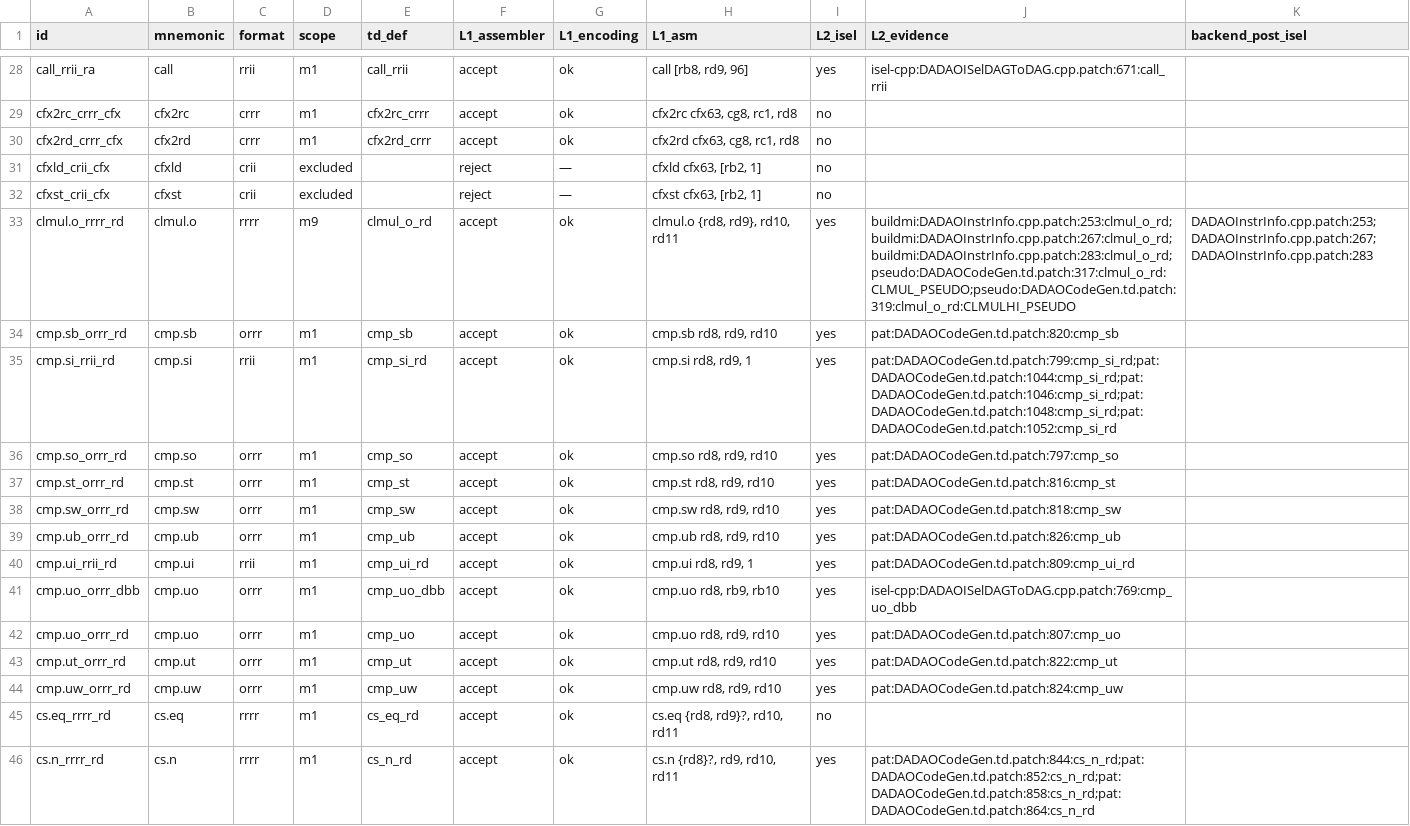
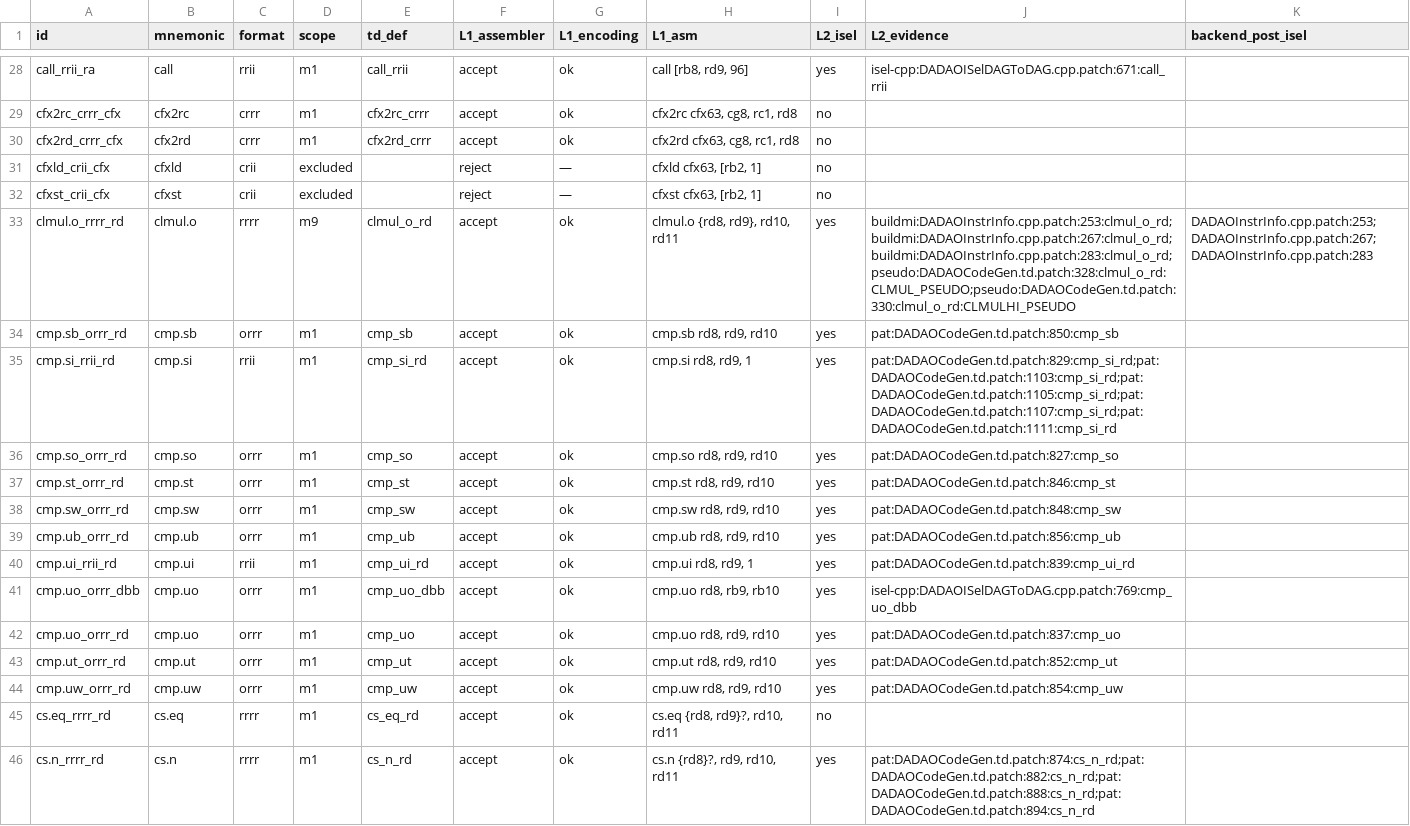
Before and after one commit to gxt/DADAO-v5, a TSV file: tools/llvm/llvm-isa-backend-matrix.tsv, drawn as a sheet; only a part is shown, gaps mark what is left out; the diff covers the shown part only.

Commit message:
LLVM-126t: FP 接线补齐（8 类 + forem builtin）
fcmp 12 条件、fabs/fneg/copysign、is.fpclass、bitcast、ldexp、get/set.rounding、sat、canonicalize；
__builtin_dadao_remainder → forem/ftrem（1 条零 libcall）；FREM 仍不接（fmod 语义，git grep 0）；
lit 145/145、lit-full 12/12、266/266、矩阵 yes 177→189、L1/L2 绿；注入 3 类红→还原绿。
关闭 ISS-188（残项仅 f16/bf16 与窄 sat，均已裁定）。

```diff
--- a/tools/llvm/llvm-isa-backend-matrix.tsv
+++ b/tools/llvm/llvm-isa-backend-matrix.tsv
@@ -32,15 +32,15 @@ cfxld_crii_cfx	cfxld	crii	excluded		reject	—	cfxld cfx63, [rb2, 1]	no
 cfxst_crii_cfx	cfxst	crii	excluded		reject	—	cfxst cfx63, [rb2, 1]	no		
-clmul.o_rrrr_rd	clmul.o	rrrr	m9	clmul_o_rd	accept	ok	clmul.o {rd8, rd9}, rd10, rd11	yes	buildmi:DADAOInstrInfo.cpp.patch:253:clmul_o_rd;buildmi:DADAOInstrInfo.cpp.patch:267:clmul_o_rd;buildmi:DADAOInstrInfo.cpp.patch:283:clmul_o_rd;pseudo:DADAOCodeGen.td.patch:317:clmul_o_rd:CLMUL_PSEUDO;pseudo:DADAOCodeGen.td.patch:319:clmul_o_rd:CLMULHI_PSEUDO	DADAOInstrInfo.cpp.patch:253;DADAOInstrInfo.cpp.patch:267;DADAOInstrInfo.cpp.patch:283
-cmp.sb_orrr_rd	cmp.sb	orrr	m1	cmp_sb	accept	ok	cmp.sb rd8, rd9, rd10	yes	pat:DADAOCodeGen.td.patch:820:cmp_sb	
-cmp.si_rrii_rd	cmp.si	rrii	m1	cmp_si_rd	accept	ok	cmp.si rd8, rd9, 1	yes	pat:DADAOCodeGen.td.patch:799:cmp_si_rd;pat:DADAOCodeGen.td.patch:1044:cmp_si_rd;pat:DADAOCodeGen.td.patch:1046:cmp_si_rd;pat:DADAOCodeGen.td.patch:1048:cmp_si_rd;pat:DADAOCodeGen.td.patch:1052:cmp_si_rd	
-cmp.so_orrr_rd	cmp.so	orrr	m1	cmp_so	accept	ok	cmp.so rd8, rd9, rd10	yes	pat:DADAOCodeGen.td.patch:797:cmp_so	
-cmp.st_orrr_rd	cmp.st	orrr	m1	cmp_st	accept	ok	cmp.st rd8, rd9, rd10	yes	pat:DADAOCodeGen.td.patch:816:cmp_st	
-cmp.sw_orrr_rd	cmp.sw	orrr	m1	cmp_sw	accept	ok	cmp.sw rd8, rd9, rd10	yes	pat:DADAOCodeGen.td.patch:818:cmp_sw	
-cmp.ub_orrr_rd	cmp.ub	orrr	m1	cmp_ub	accept	ok	cmp.ub rd8, rd9, rd10	yes	pat:DADAOCodeGen.td.patch:826:cmp_ub	
-cmp.ui_rrii_rd	cmp.ui	rrii	m1	cmp_ui_rd	accept	ok	cmp.ui rd8, rd9, 1	yes	pat:DADAOCodeGen.td.patch:809:cmp_ui_rd	
+clmul.o_rrrr_rd	clmul.o	rrrr	m9	clmul_o_rd	accept	ok	clmul.o {rd8, rd9}, rd10, rd11	yes	buildmi:DADAOInstrInfo.cpp.patch:253:clmul_o_rd;buildmi:DADAOInstrInfo.cpp.patch:267:clmul_o_rd;buildmi:DADAOInstrInfo.cpp.patch:283:clmul_o_rd;pseudo:DADAOCodeGen.td.patch:328:clmul_o_rd:CLMUL_PSEUDO;pseudo:DADAOCodeGen.td.patch:330:clmul_o_rd:CLMULHI_PSEUDO	DADAOInstrInfo.cpp.patch:253;DADAOInstrInfo.cpp.patch:267;DADAOInstrInfo.cpp.patch:283
+cmp.sb_orrr_rd	cmp.sb	orrr	m1	cmp_sb	accept	ok	cmp.sb rd8, rd9, rd10	yes	pat:DADAOCodeGen.td.patch:850:cmp_sb	
+cmp.si_rrii_rd	cmp.si	rrii	m1	cmp_si_rd	accept	ok	cmp.si rd8, rd9, 1	yes	pat:DADAOCodeGen.td.patch:829:cmp_si_rd;pat:DADAOCodeGen.td.patch:1103:cmp_si_rd;pat:DADAOCodeGen.td.patch:1105:cmp_si_rd;pat:DADAOCodeGen.td.patch:1107:cmp_si_rd;pat:DADAOCodeGen.td.patch:1111:cmp_si_rd	
+cmp.so_orrr_rd	cmp.so	orrr	m1	cmp_so	accept	ok	cmp.so rd8, rd9, rd10	yes	pat:DADAOCodeGen.td.patch:827:cmp_so	
+cmp.st_orrr_rd	cmp.st	orrr	m1	cmp_st	accept	ok	cmp.st rd8, rd9, rd10	yes	pat:DADAOCodeGen.td.patch:846:cmp_st	
+cmp.sw_orrr_rd	cmp.sw	orrr	m1	cmp_sw	accept	ok	cmp.sw rd8, rd9, rd10	yes	pat:DADAOCodeGen.td.patch:848:cmp_sw	
+cmp.ub_orrr_rd	cmp.ub	orrr	m1	cmp_ub	accept	ok	cmp.ub rd8, rd9, rd10	yes	pat:DADAOCodeGen.td.patch:856:cmp_ub	
+cmp.ui_rrii_rd	cmp.ui	rrii	m1	cmp_ui_rd	accept	ok	cmp.ui rd8, rd9, 1	yes	pat:DADAOCodeGen.td.patch:839:cmp_ui_rd	
 cmp.uo_orrr_dbb	cmp.uo	orrr	m1	cmp_uo_dbb	accept	ok	cmp.uo rd8, rb9, rb10	yes	isel-cpp:DADAOISelDAGToDAG.cpp.patch:769:cmp_uo_dbb	
-cmp.uo_orrr_rd	cmp.uo	orrr	m1	cmp_uo	accept	ok	cmp.uo rd8, rd9, rd10	yes	pat:DADAOCodeGen.td.patch:807:cmp_uo	
-cmp.ut_orrr_rd	cmp.ut	orrr	m1	cmp_ut	accept	ok	cmp.ut rd8, rd9, rd10	yes	pat:DADAOCodeGen.td.patch:822:cmp_ut	
-cmp.uw_orrr_rd	cmp.uw	orrr	m1	cmp_uw	accept	ok	cmp.uw rd8, rd9, rd10	yes	pat:DADAOCodeGen.td.patch:824:cmp_uw	
+cmp.uo_orrr_rd	cmp.uo	orrr	m1	cmp_uo	accept	ok	cmp.uo rd8, rd9, rd10	yes	pat:DADAOCodeGen.td.patch:837:cmp_uo	
+cmp.ut_orrr_rd	cmp.ut	orrr	m1	cmp_ut	accept	ok	cmp.ut rd8, rd9, rd10	yes	pat:DADAOCodeGen.td.patch:852:cmp_ut	
+cmp.uw_orrr_rd	cmp.uw	orrr	m1	cmp_uw	accept	ok	cmp.uw rd8, rd9, rd10	yes	pat:DADAOCodeGen.td.patch:854:cmp_uw	
 cs.eq_rrrr_rd	cs.eq	rrrr	m1	cs_eq_rd	accept	ok	cs.eq {rd8, rd9}?, rd10, rd11	no		
-cs.n_rrrr_rd	cs.n	rrrr	m1	cs_n_rd	accept	ok	cs.n {rd8}?, rd9, rd10, rd11	yes	pat:DADAOCodeGen.td.patch:844:cs_n_rd;pat:DADAOCodeGen.td.patch:852:cs_n_rd;pat:DADAOCodeGen.td.patch:858:cs_n_rd;pat:DADAOCodeGen.td.patch:864:cs_n_rd	
+cs.n_rrrr_rd	cs.n	rrrr	m1	cs_n_rd	accept	ok	cs.n {rd8}?, rd9, rd10, rd11	yes	pat:DADAOCodeGen.td.patch:874:cs_n_rd;pat:DADAOCodeGen.td.patch:882:cs_n_rd;pat:DADAOCodeGen.td.patch:888:cs_n_rd;pat:DADAOCodeGen.td.patch:894:cs_n_rd	
```
Also changed, not shown: 158 edited cells elsewhere in this file, 23 other files.
